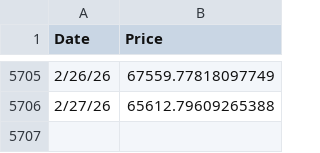
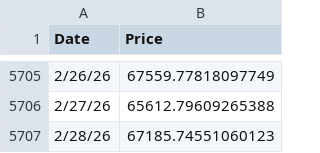
Before and after one commit to bg002h/quantoshi, a CSV file: BitcoinPricesDaily.csv, drawn as a sheet; only a part is shown, gaps mark what is left out; the diff names each change by its address in the sheet, - before the commit and + after, or states it on an @@ line.

Commit message:
Daily price update 2026-03-08

```diff
--- a/BitcoinPricesDaily.csv
+++ b/BitcoinPricesDaily.csv
+row 5707: 2/28/26 | 67185.74551060123
```
Also changed, not shown: 1 other file.
